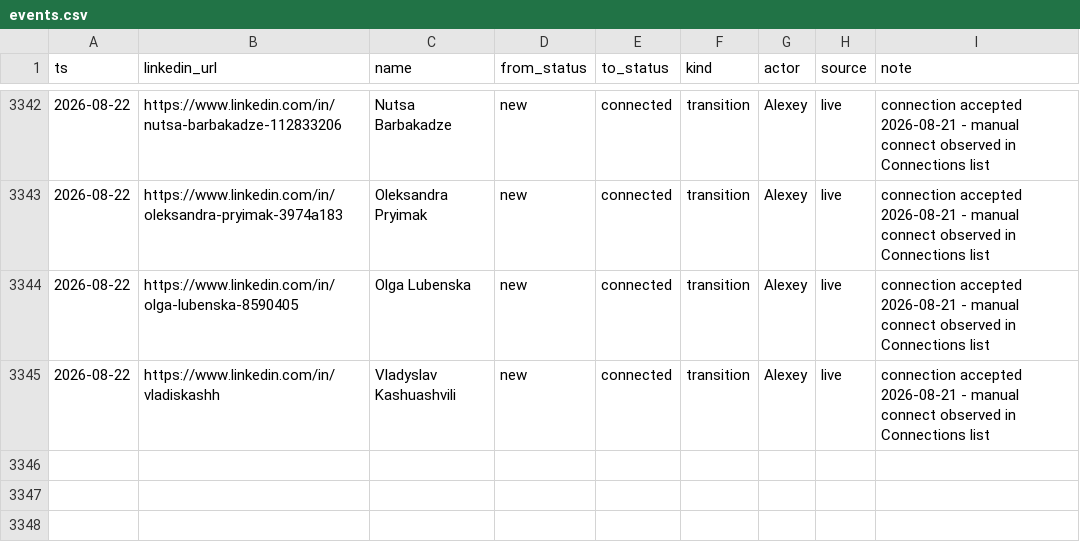
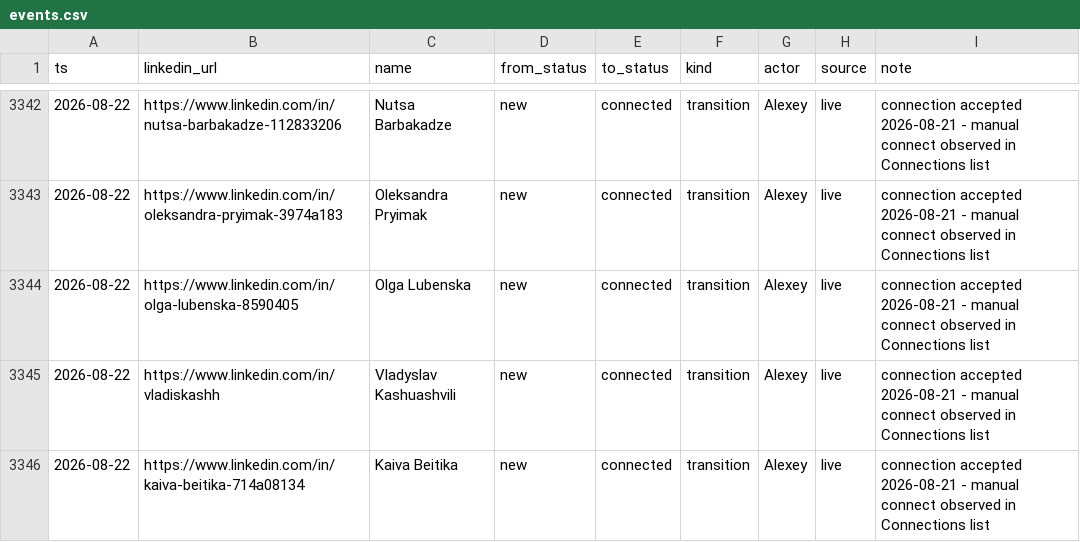
Before and after one commit to aborovkov/hiresignal_sales_brain, a CSV file: crm/events.csv, drawn as a sheet; only a part is shown, gaps mark what is left out; the diff names each change by its address in the sheet, - before the commit and + after, or states it on an @@ line.

```diff
--- a/crm/events.csv
+++ b/crm/events.csv
+row 3346: 2026-08-22 | https://www.linkedin.com/in/kaiva-beitika-714a08134 | Kaiva Beitika | new | connected | transition | Alexey | live | connection accepted 2026-08-21 - manual connect observed in Connections list
```
Also changed, not shown: crm/leads.csv.
